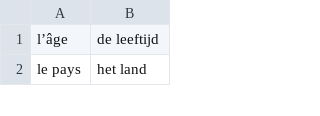
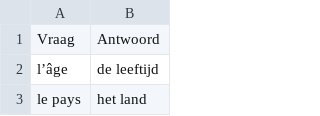
Before and after one commit to mhvis/anki-frans, a CSV file: Frans.csv, drawn as a sheet; only a part is shown.

```diff
--- a/Frans.csv
+++ b/Frans.csv
@@ -1 +1,2 @@
+Vraag,Antwoord
 l’âge,de leeftijd
```
Also changed, not shown: 1 other file.
